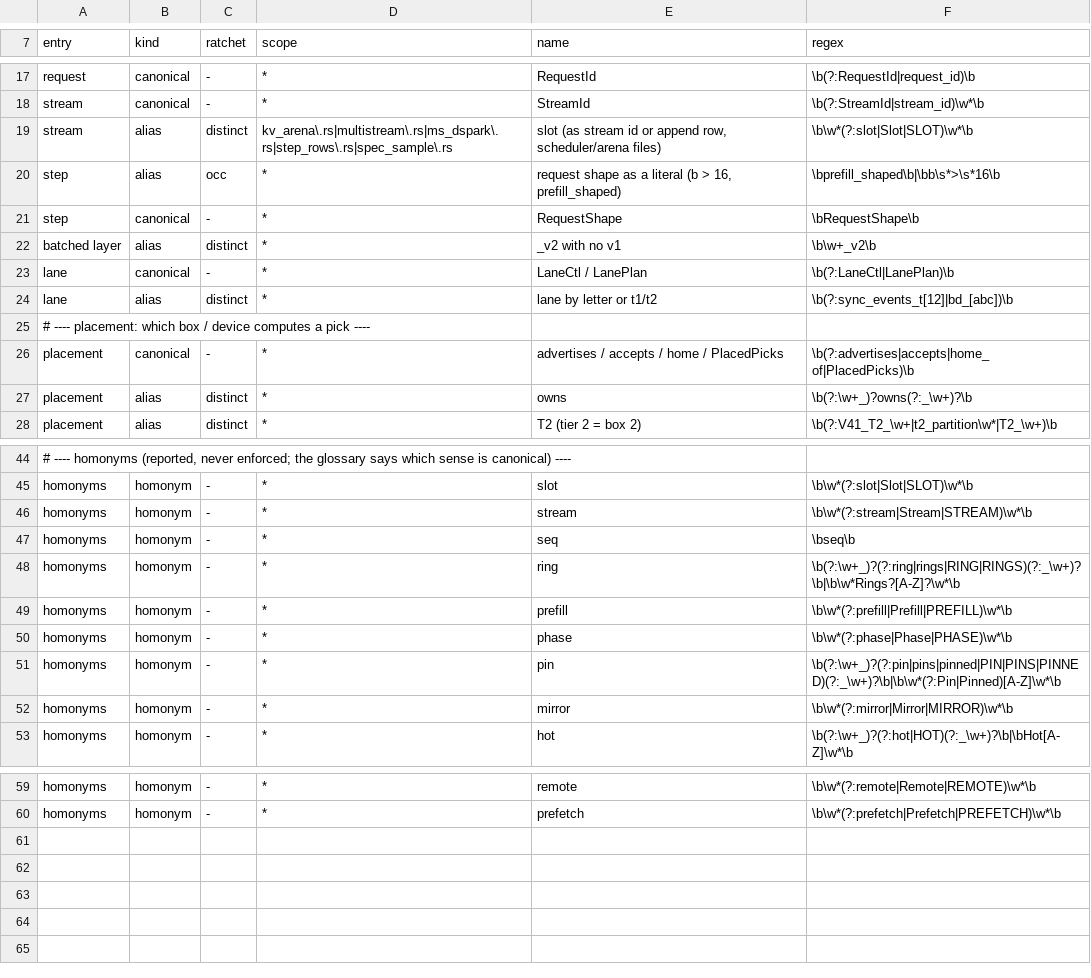
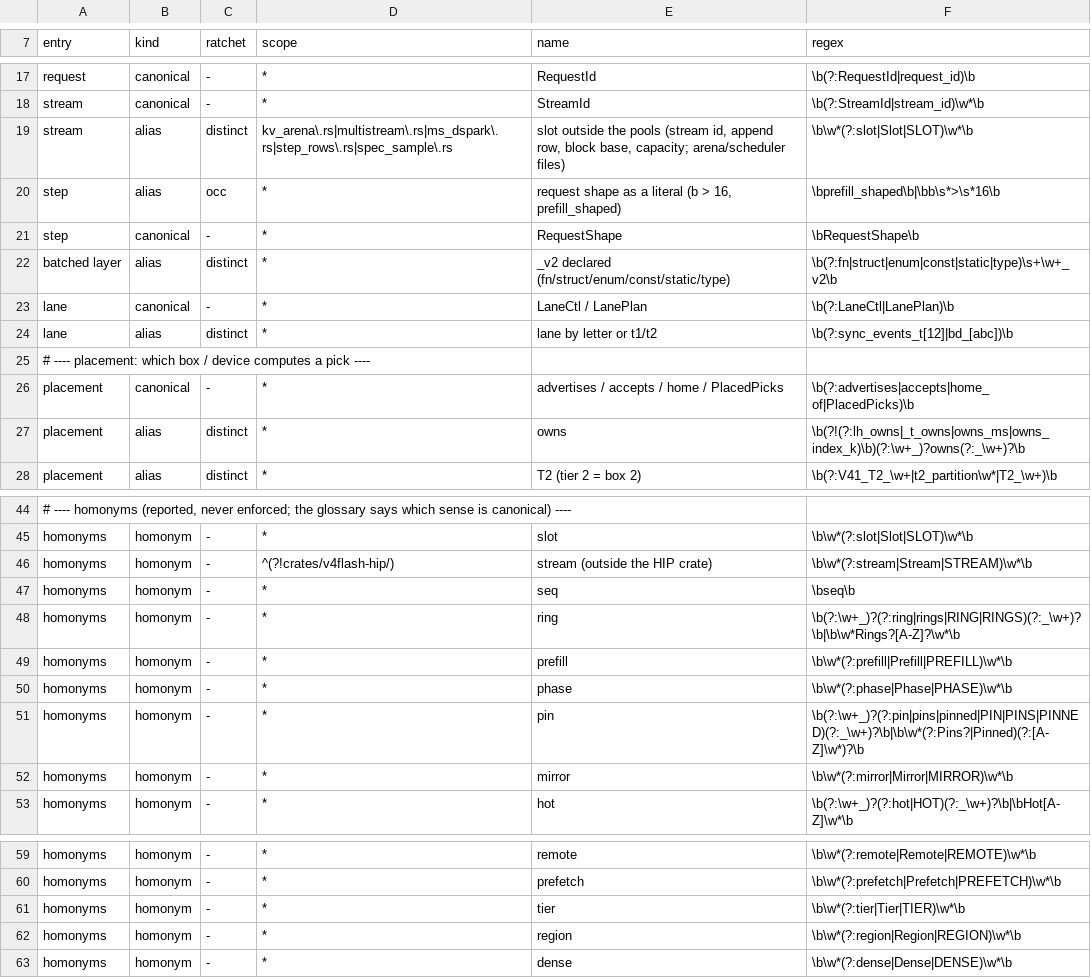
Before and after one commit to XMPPwocky/deepstrix, a TSV file: scripts/ontology_terms.tsv, drawn as a sheet; only a part is shown, gaps mark what is left out; the diff covers the shown part only; the diff names each change by its address in the sheet, - before the commit and + after, or states it on an @@ line.

```diff
--- a/scripts/ontology_terms.tsv
+++ b/scripts/ontology_terms.tsv
-E19 (name): slot (as stream id or append row, scheduler/arena files)
+E19 (name): slot outside the pools (stream id, append row, block base, capacity; arena/scheduler files)
-E22 (name): _v2 with no v1
+E22 (name): _v2 declared (fn/struct/enum/const/static/type)
-F22 (regex): \b\w+_v2\b
+F22 (regex): \b(?:fn|struct|enum|const|static|type)\s+\w+_v2\b
-F27 (regex): \b(?:\w+_)?owns(?:_\w+)?\b
+F27 (regex): \b(?!(?:lh_owns|_t_owns|owns_ms|owns_index_k)\b)(?:\w+_)?owns(?:_\w+)?\b
-D46 (scope): *
+D46 (scope): ^(?!crates/v4flash-hip/)
-E46 (name): stream
+E46 (name): stream (outside the HIP crate)
-F51 (regex): \b(?:\w+_)?(?:pin|pins|pinned|PIN|PINS|PINNED)(?:_\w+)?\b|\b\w*(?:Pin|Pinned)[A-Z]\w*\b
+F51 (regex): \b(?:\w+_)?(?:pin|pins|pinned|PIN|PINS|PINNED)(?:_\w+)?\b|\b\w*(?:Pins?|Pinned)(?:[A-Z]\w*)?\b
+row 61: homonyms | homonym | - | * | tier | \b\w*(?:tier|Tier|TIER)\w*\b
+row 62: homonyms | homonym | - | * | region | \b\w*(?:region|Region|REGION)\w*\b
+row 63: homonyms | homonym | - | * | dense | \b\w*(?:dense|Dense|DENSE)\w*\b
```
Also changed, not shown: 2 edited cells elsewhere in this file, scripts/ontology_baseline.tsv, 2 other files.
